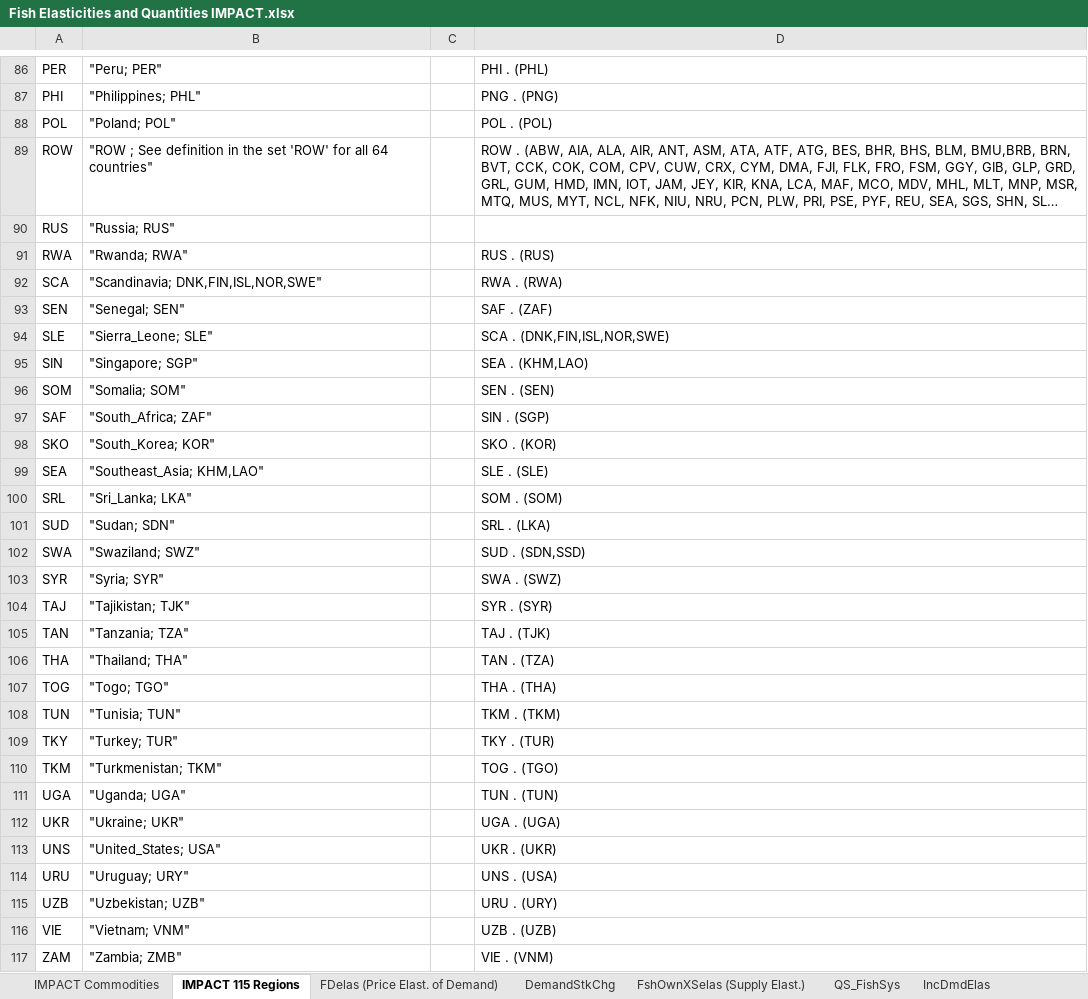
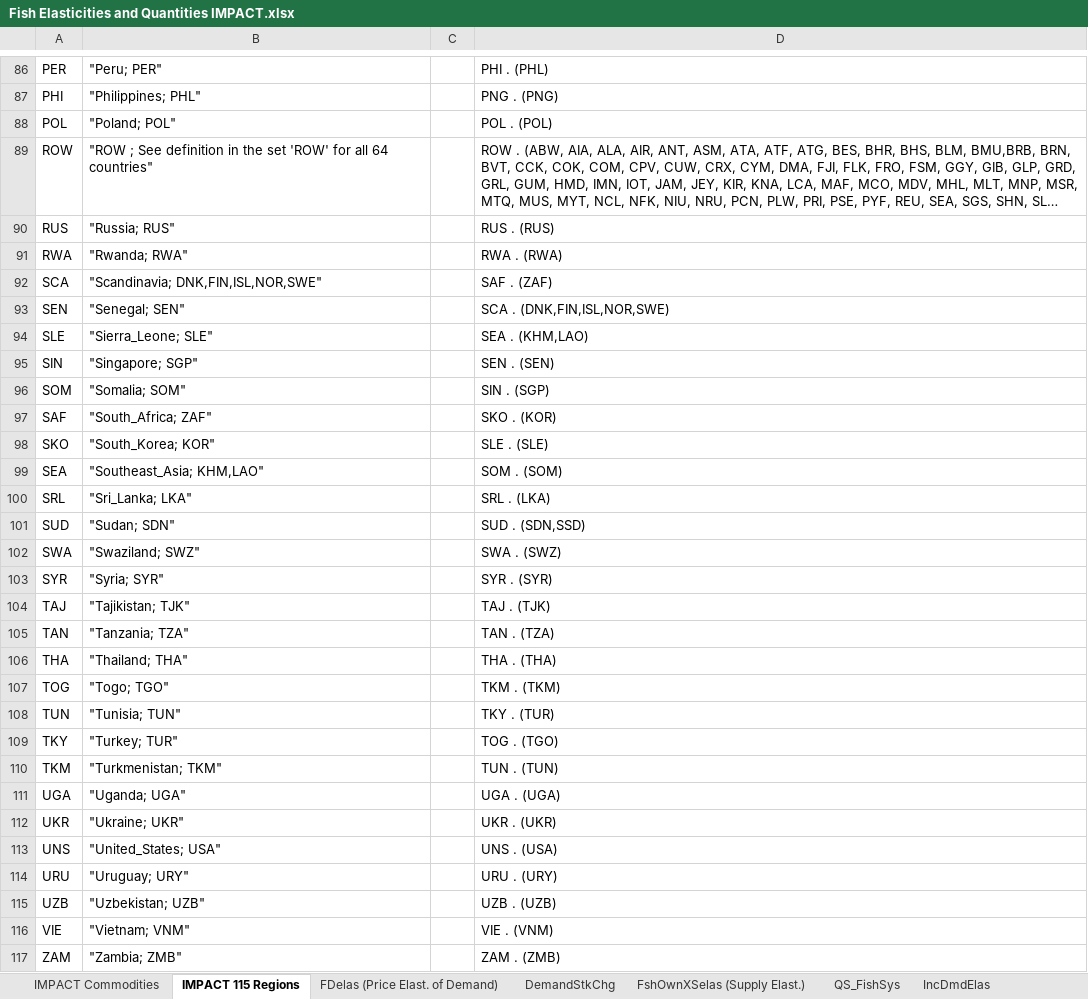
Before and after one commit to GeraldCNelson/nutrientModeling, an Excel workbook: data/Fish Elasticities and Quantities IMPACT.xlsx, sheet IMPACT 115 Regions, drawn as a sheet; only a part is shown, gaps mark what is left out; long unchanged cells end in …; values as stored, in another font and other column widths than the file's, no borders; the diff covers the shown part only; the diff names each change by its address in the sheet, - before the commit and + after, or states it on an @@ line.

Commit message:
changes to facilitate doing the region alignment.

```diff
--- a/data/Fish Elasticities and Quantities IMPACT.xlsx (sheet IMPACT 115 Regions)
+++ b/data/Fish Elasticities and Quantities IMPACT.xlsx (sheet IMPACT 115 Regions)
-D90: (empty)
+D90: RUS . (RUS)
-D91: RUS . (RUS)
+D91: RWA . (RWA)
-D92: RWA . (RWA)
+D92: SAF . (ZAF)
-D93: SAF . (ZAF)
+D93: SCA . (DNK,FIN,ISL,NOR,SWE)
-D94: SCA . (DNK,FIN,ISL,NOR,SWE)
+D94: SEA . (KHM,LAO)
-D95: SEA . (KHM,LAO)
+D95: SEN . (SEN)
-D96: SEN . (SEN)
+D96: SIN . (SGP)
-D97: SIN . (SGP)
+D97: SKO . (KOR)
-D98: SKO . (KOR)
+D98: SLE . (SLE)
-D99: SLE . (SLE)
+D99: SOM . (SOM)
-D100: SOM . (SOM)
+D100: SRL . (LKA)
-D101: SRL . (LKA)
+D101: SUD . (SDN,SSD)
-D102: SUD . (SDN,SSD)
+D102: SWA . (SWZ)
-D103: SWA . (SWZ)
+D103: SYR . (SYR)
-D104: SYR . (SYR)
+D104: TAJ . (TJK)
-D105: TAJ . (TJK)
+D105: TAN . (TZA)
-D106: TAN . (TZA)
+D106: THA . (THA)
-D107: THA . (THA)
+D107: TKM . (TKM)
-D108: TKM . (TKM)
+D108: TKY . (TUR)
-D109: TKY . (TUR)
+D109: TOG . (TGO)
-D110: TOG . (TGO)
+D110: TUN . (TUN)
-D111: TUN . (TUN)
+D111: UGA . (UGA)
-D112: UGA . (UGA)
+D112: UKR . (UKR)
-D113: UKR . (UKR)
+D113: UNS . (USA)
-D114: UNS . (USA)
+D114: URU . (URY)
-D115: URU . (URY)
+D115: UZB . (UZB)
-D116: UZB . (UZB)
+D116: VIE . (VNM)
-D117: VIE . (VNM)
+D117: ZAM . (ZMB)
```
Also changed, not shown: 1 removed row and 1 edited cell elsewhere in this sheet, sheet IMPACT Commodities, 3 other files.
